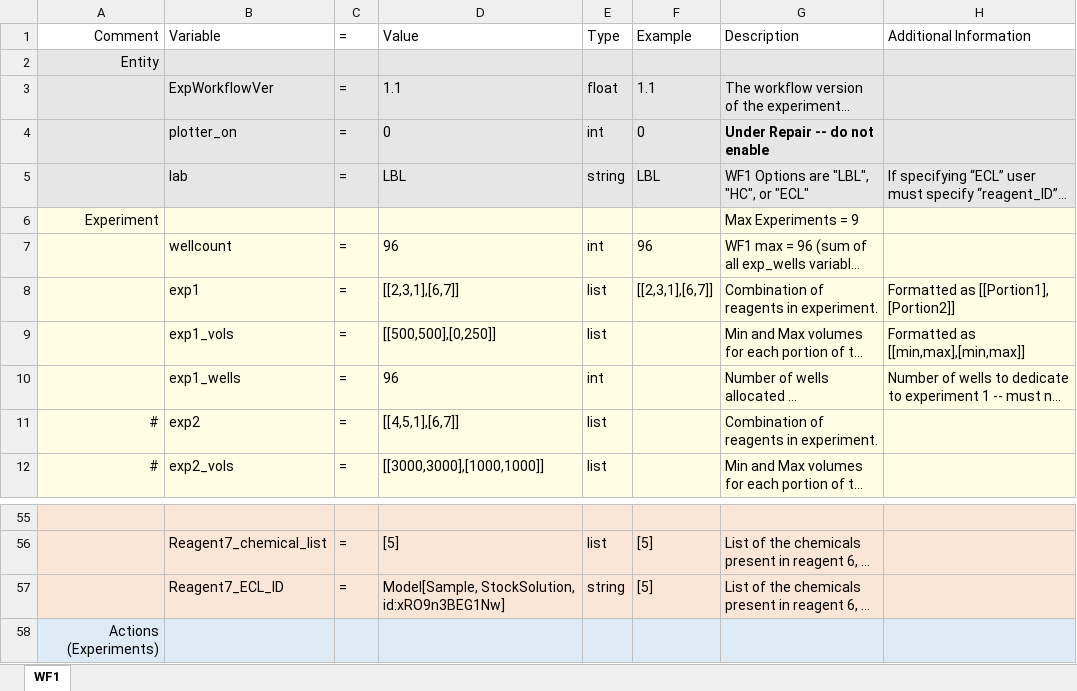
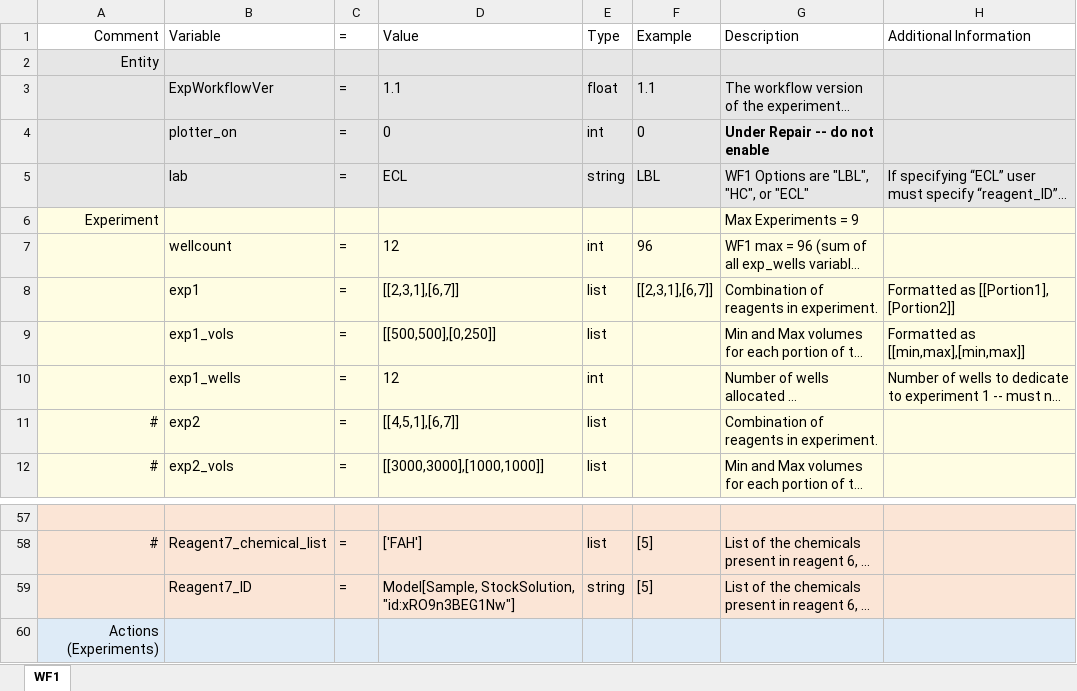
Before and after one commit to darkreactions/ESCALATE_Capture, an Excel workbook: WF1_ECL_template.xlsx, sheet WF1, drawn as a sheet; only a part is shown, gaps mark what is left out; long unchanged cells end in …; values as stored, in another font and other column widths than the file's, no borders; addresses are those after the commit; the diff covers the shown part only; the diff names each change by its address in the sheet, - before the commit and + after, or states it on an @@ line.

```diff
--- a/WF1_ECL_template.xlsx (sheet WF1)
+++ b/WF1_ECL_template.xlsx (sheet WF1)
-D5: LBL
+D5: ECL
-D7: 96
+D7: 12
-D10: 96
+D10: 12
-A58: (empty)
+A58: #
-D58: [5]
+D58: ['FAH']
-B59: Reagent7_ECL_ID
+B59: Reagent7_ID
-D59: Model[Sample, StockSolution, id:xRO9n3BEG1Nw]
+D59: Model[Sample, StockSolution, "id:xRO9n3BEG1Nw"]
```
Also changed, not shown: 2 added rows and 25 edited cells elsewhere in this sheet, WF1_template.xlsx, 11 other files.
